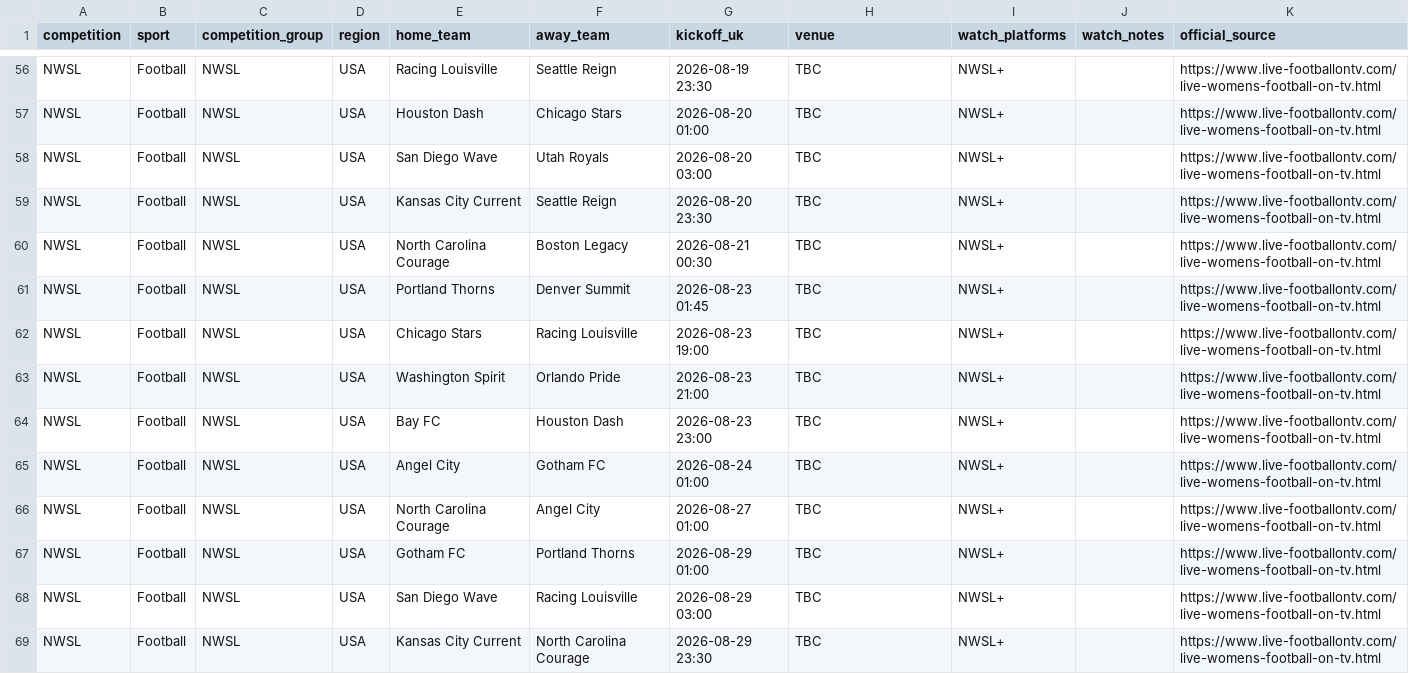
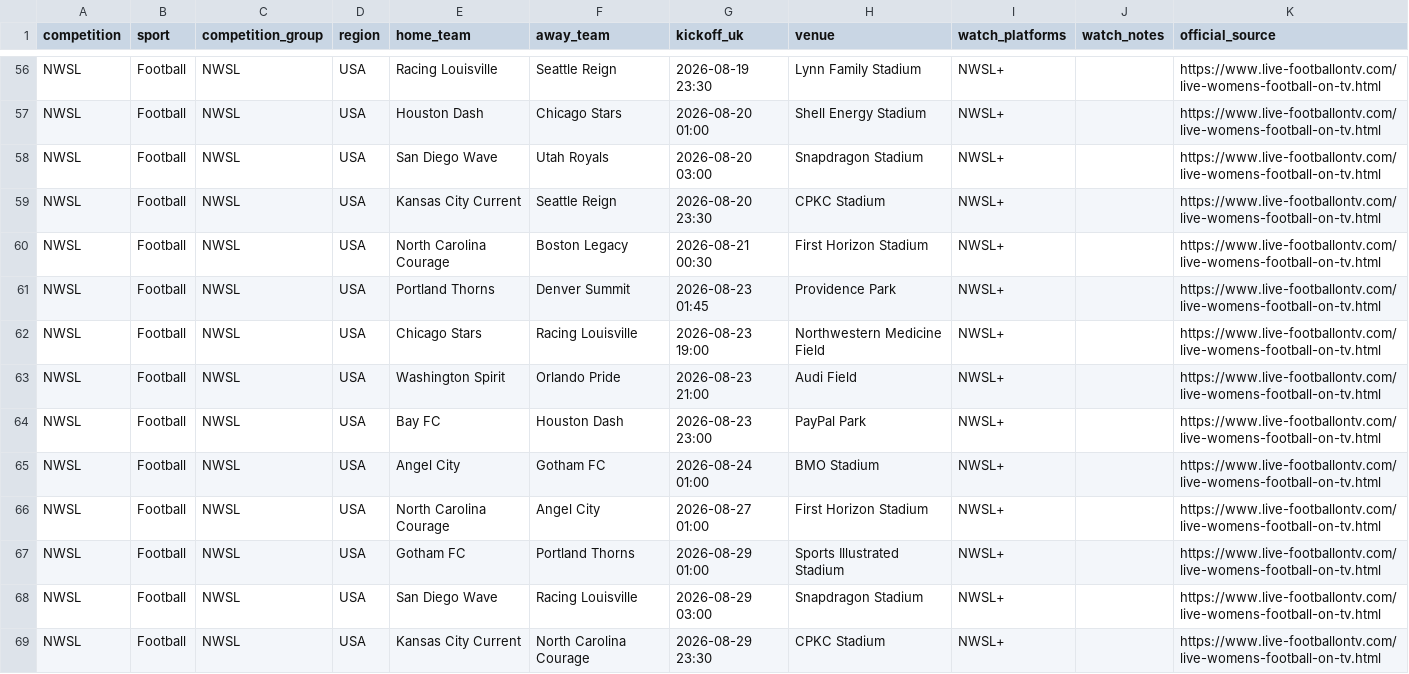
Before and after one commit to claremcewen/football-fixture-app-clean, a CSV file: data/fixtures_all.csv, drawn as a sheet; only a part is shown, gaps mark what is left out; the diff covers the shown part only; the diff names each change by its address in the sheet, - before the commit and + after, or states it on an @@ line.

```diff
--- a/data/fixtures_all.csv
+++ b/data/fixtures_all.csv
-H56 (venue): TBC
+H56 (venue): Lynn Family Stadium
-H57 (venue): TBC
+H57 (venue): Shell Energy Stadium
-H58 (venue): TBC
+H58 (venue): Snapdragon Stadium
-H59 (venue): TBC
+H59 (venue): CPKC Stadium
-H60 (venue): TBC
+H60 (venue): First Horizon Stadium
-H61 (venue): TBC
+H61 (venue): Providence Park
-H62 (venue): TBC
+H62 (venue): Northwestern Medicine Field
-H63 (venue): TBC
+H63 (venue): Audi Field
-H64 (venue): TBC
+H64 (venue): PayPal Park
-H65 (venue): TBC
+H65 (venue): BMO Stadium
-H66 (venue): TBC
+H66 (venue): First Horizon Stadium
-H67 (venue): TBC
+H67 (venue): Sports Illustrated Stadium
-H68 (venue): TBC
+H68 (venue): Snapdragon Stadium
-H69 (venue): TBC
+H69 (venue): CPKC Stadium
```
Also changed, not shown: 125 edited cells elsewhere in this file, 5 other files.
